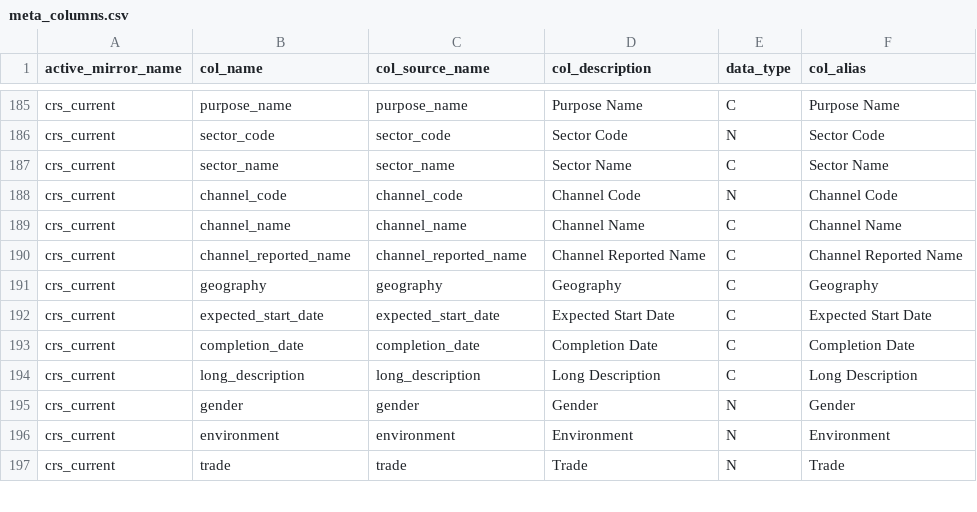
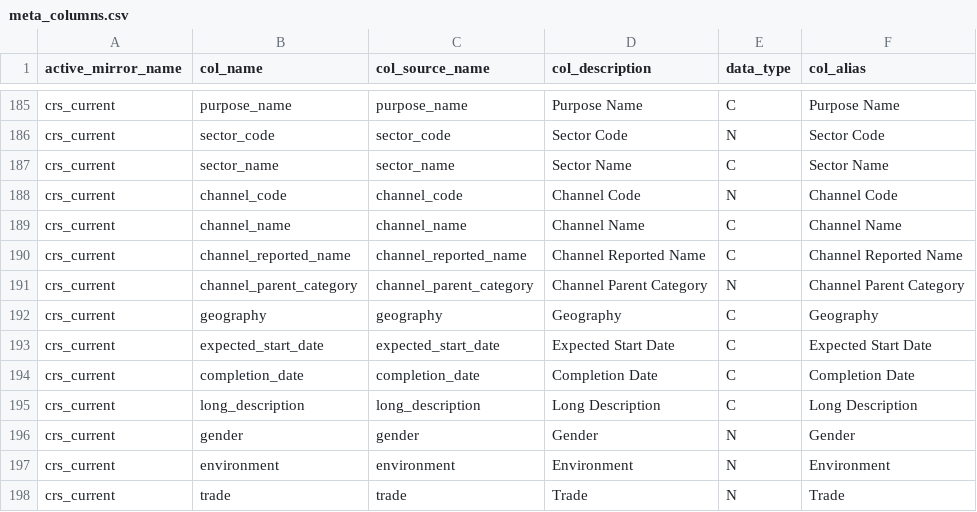
Before and after one commit to devinit/ddw-data-update-configs, a CSV file: manual/CSV/meta_columns.csv, drawn as a sheet; only a part is shown, gaps mark what is left out.

Commit message:
Add column back

```diff
--- a/manual/CSV/meta_columns.csv
+++ b/manual/CSV/meta_columns.csv
@@ -190,2 +190,3 @@ crs_current,channel_name,channel_name,Channel Name,C,Channel Name
 crs_current,channel_reported_name,channel_reported_name,Channel Reported Name,C,Channel Reported Name
+crs_current,channel_parent_category,channel_parent_category,Channel Parent Category,N,Channel Parent Category
 crs_current,geography,geography,Geography,C,Geography
```
